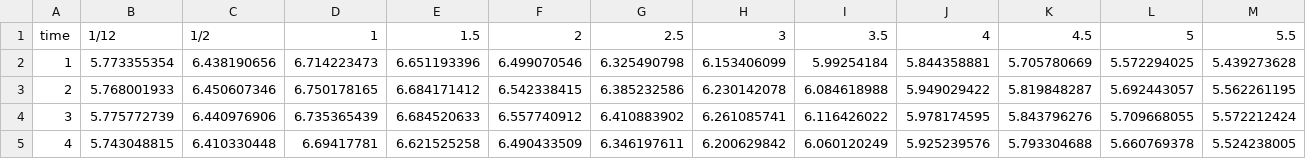
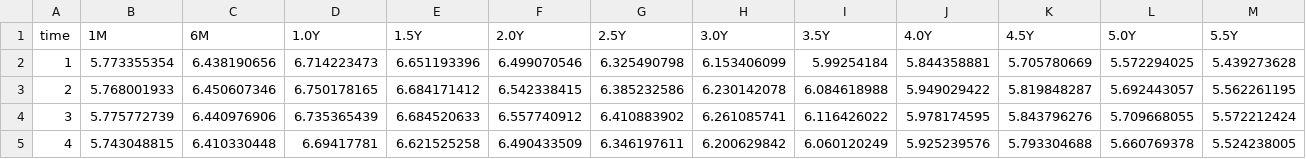
Before and after one commit to joshuashing1/Final-Year-Project, a CSV file: Chapter 3/GLC_fwd_curve_raw.csv, drawn as a sheet; only a part is shown; the diff covers the shown part only; the diff names each change by its address in the sheet, - before the commit and + after, or states it on an @@ line.

```diff
--- a/Chapter 3/GLC_fwd_curve_raw.csv
+++ b/Chapter 3/GLC_fwd_curve_raw.csv
-B1: 1/12
+B1: 1M
-C1: 1/2
+C1: 6M
-D1: 1
+D1: 1.0Y
-E1: 1.5
+E1: 1.5Y
-F1: 2
+F1: 2.0Y
-G1: 2.5
+G1: 2.5Y
-H1: 3
+H1: 3.0Y
-I1: 3.5
+I1: 3.5Y
-J1: 4
+J1: 4.0Y
-K1: 4.5
+K1: 4.5Y
-L1: 5
+L1: 5.0Y
-M1: 5.5
+M1: 5.5Y
```
Also changed, not shown: 39 edited cells elsewhere in this file, 5 other files.
